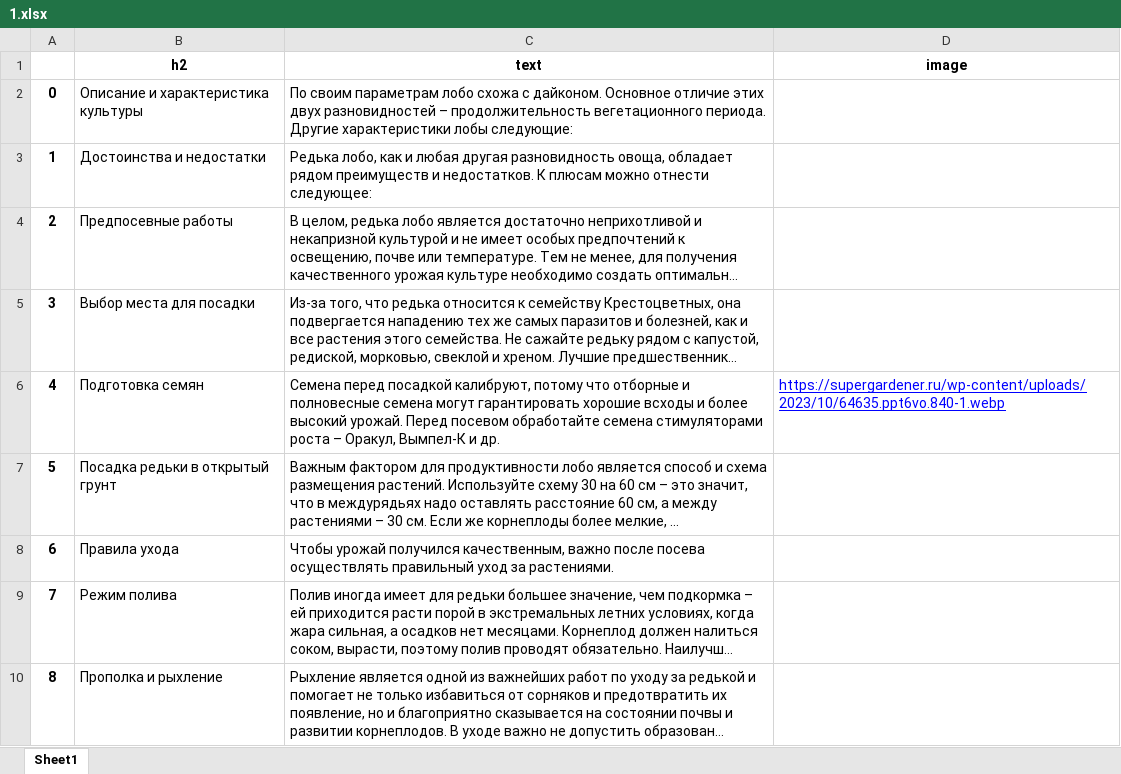
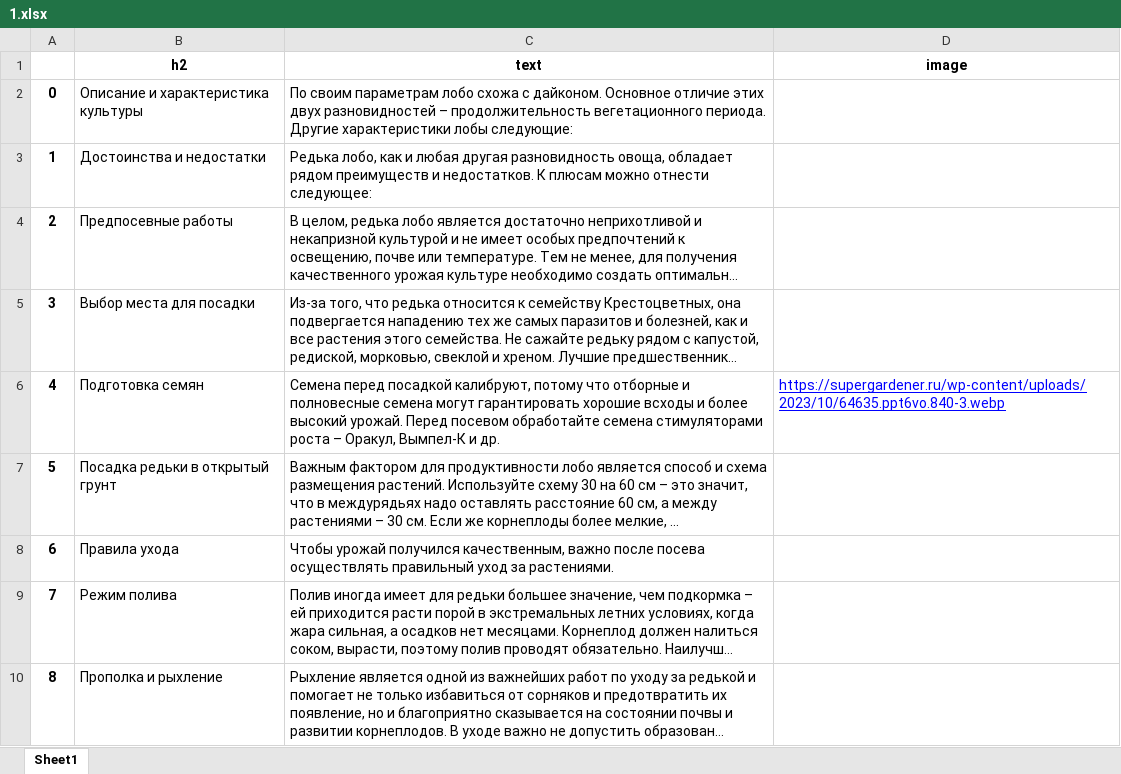
Before and after one commit to Ivan-Zhdanov/vkus_multi, an Excel workbook: 1.xlsx, sheet Sheet1, drawn as a sheet; only a part is shown; long unchanged cells end in …; values as stored, in another font and other column widths than the file's, no borders; the diff covers the shown part only; the diff names each change by its address in the sheet, - before the commit and + after, or states it on an @@ line.

```diff
--- a/1.xlsx (sheet Sheet1)
+++ b/1.xlsx (sheet Sheet1)
-D6 (image): https://supergardener.ru/wp-content/uploads/2023/10/64635.ppt6vo.840-1.webp
+D6 (image): https://supergardener.ru/wp-content/uploads/2023/10/64635.ppt6vo.840-3.webp
```
Also changed, not shown: 23 edited cells elsewhere in this sheet, 2.xlsx, API_KEYS.xlsx, 2 other files.
